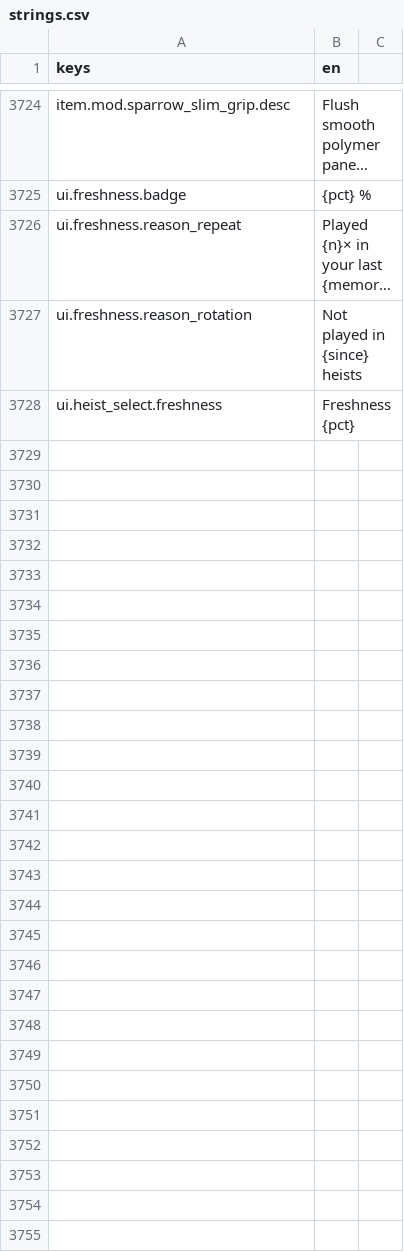
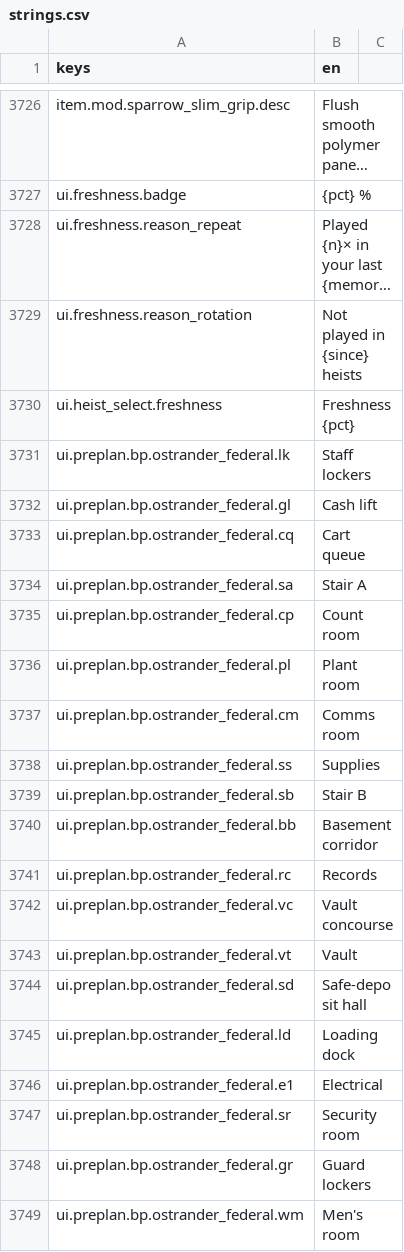
Before and after one commit to LeviticusFigglebottom/Claude-N-Capers, a CSV file: game/content/data/strings/strings.csv, drawn as a sheet; only a part is shown, gaps mark what is left out; long unchanged cells end in …; the diff covers the shown part only; the diff names each change by its address in the sheet, - before the commit and + after, or states it on an @@ line.

```diff
--- a/game/content/data/strings/strings.csv
+++ b/game/content/data/strings/strings.csv
+row 3731: ui.preplan.bp.ostrander_federal.lk | Staff lockers
+row 3732: ui.preplan.bp.ostrander_federal.gl | Cash lift
+row 3733: ui.preplan.bp.ostrander_federal.cq | Cart queue
+row 3734: ui.preplan.bp.ostrander_federal.sa | Stair A
+row 3735: ui.preplan.bp.ostrander_federal.cp | Count room
+row 3736: ui.preplan.bp.ostrander_federal.pl | Plant room
+row 3737: ui.preplan.bp.ostrander_federal.cm | Comms room
+row 3738: ui.preplan.bp.ostrander_federal.ss | Supplies
+row 3739: ui.preplan.bp.ostrander_federal.sb | Stair B
+row 3740: ui.preplan.bp.ostrander_federal.bb | Basement corridor
+row 3741: ui.preplan.bp.ostrander_federal.rc | Records
+row 3742: ui.preplan.bp.ostrander_federal.vc | Vault concourse
+row 3743: ui.preplan.bp.ostrander_federal.vt | Vault
+row 3744: ui.preplan.bp.ostrander_federal.sd | Safe-deposit hall
+row 3745: ui.preplan.bp.ostrander_federal.ld | Loading dock
+row 3746: ui.preplan.bp.ostrander_federal.e1 | Electrical
+row 3747: ui.preplan.bp.ostrander_federal.sr | Security room
+row 3748: ui.preplan.bp.ostrander_federal.gr | Guard lockers
+row 3749: ui.preplan.bp.ostrander_federal.wm | Men's room
```
Also changed, not shown: 42 added rows elsewhere in this file, 7 other files.
